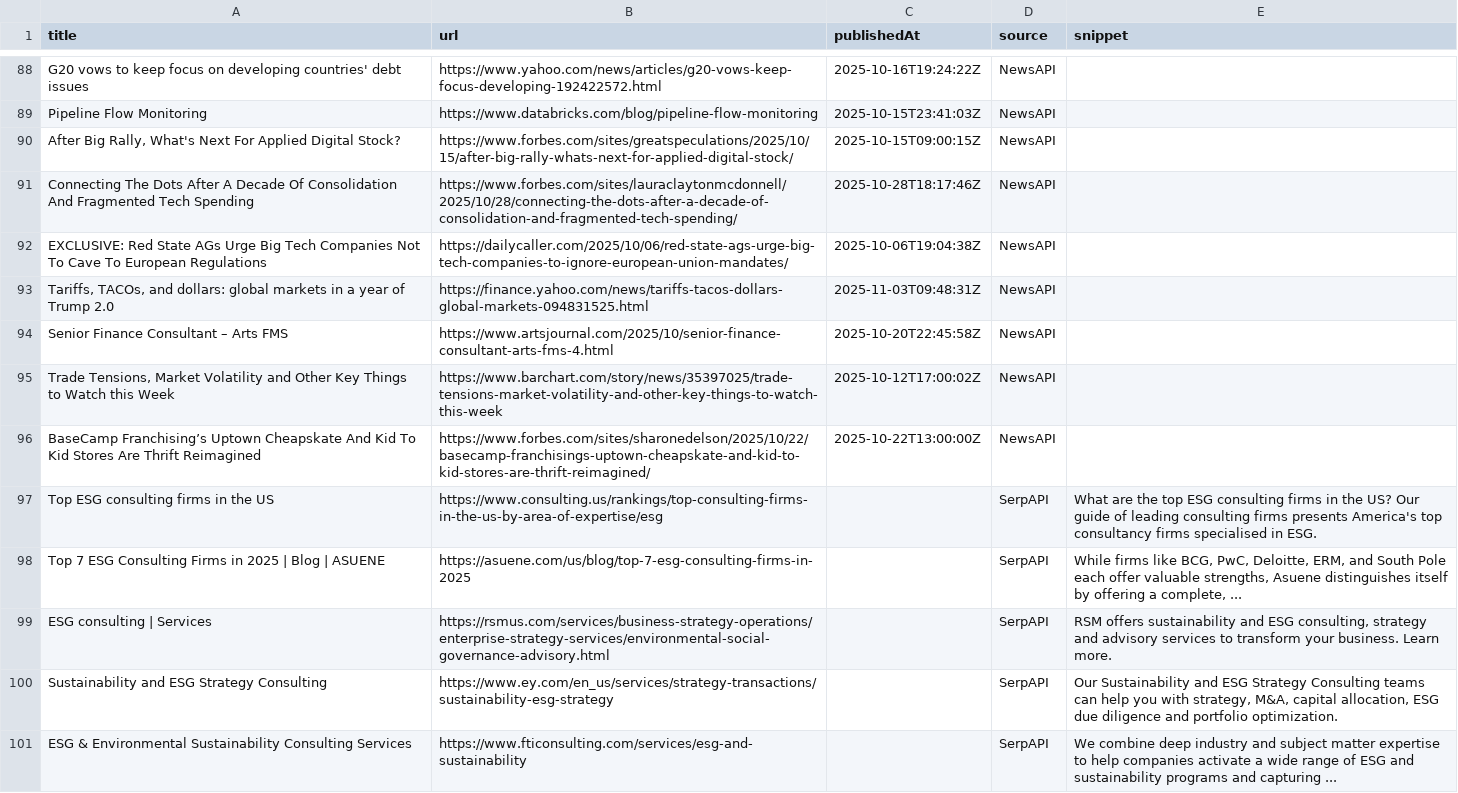
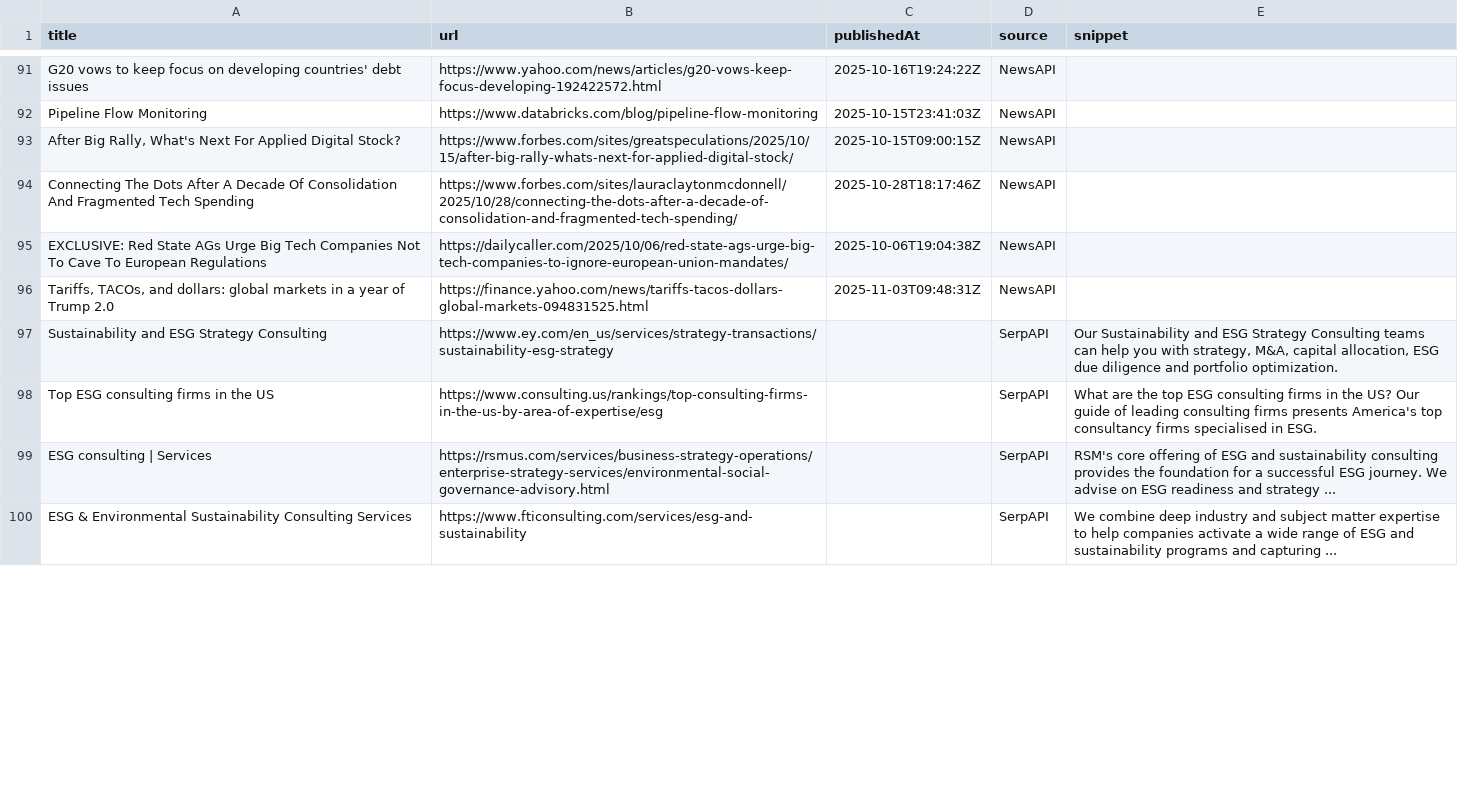
Before and after one commit to media-stack/gb2b-lead-finder, a CSV file: gb2b_leads.csv, drawn as a sheet; only a part is shown, gaps mark what is left out; the diff covers the shown part only.

```diff
--- a/gb2b_leads.csv
+++ b/gb2b_leads.csv
@@ -93,9 +96,5 @@ EXCLUSIVE: Red State AGs Urge Big Tech Companies Not To Cave To European Regulat
 "Tariffs, TACOs, and dollars: global markets in a year of Trump 2.0",https://finance.yahoo.com/news/tariffs-tacos-dollars-global-markets-094831525.html,2025-11-03T09:48:31Z,NewsAPI,
-Senior Finance Consultant – Arts FMS,https://www.artsjournal.com/2025/10/senior-finance-consultant-arts-fms-4.html,2025-10-20T22:45:58Z,NewsAPI,
-"Trade Tensions, Market Volatility and Other Key Things to Watch this Week",https://www.barchart.com/story/news/35397025/trade-tensions-market-volatility-and-other-key-things-to-watch-this-week,2025-10-12T17:00:02Z,NewsAPI,
-BaseCamp Franchising’s Uptown Cheapskate And Kid To Kid Stores Are Thrift Reimagined,https://www.forbes.com/sites/sharonedelson/2025/10/22/basecamp-franchisings-uptown-cheapskate-and-kid-to-kid-stores-are-thrift-reimagined/,2025-10-22T13:00:00Z,NewsAPI,
+Sustainability and ESG Strategy Consulting,https://www.ey.com/en_us/services/strategy-transactions/sustainability-esg-strategy,,SerpAPI,"Our Sustainability and ESG Strategy Consulting teams can help you with strategy, M&A, capital allocation, ESG due diligence and portfolio optimization."
 Top ESG consulting firms in the US,https://www.consulting.us/rankings/top-consulting-firms-in-the-us-by-area-of-expertise/esg,,SerpAPI,What are the top ESG consulting firms in the US? Our guide of leading consulting firms presents America's top consultancy firms specialised in ESG.
-Top 7 ESG Consulting Firms in 2025 | Blog | ASUENE,https://asuene.com/us/blog/top-7-esg-consulting-firms-in-2025,,SerpAPI,"While firms like BCG, PwC, Deloitte, ERM, and South Pole each offer valuable strengths, Asuene distinguishes itself by offering a complete, ..."
-ESG consulting | Services,https://rsmus.com/services/business-strategy-operations/enterprise-strategy-services/environmental-social-governance-advisory.html,,SerpAPI,"RSM offers sustainability and ESG consulting, strategy and advisory services to transform your business. Learn more."
-Sustainability and ESG Strategy Consulting,https://www.ey.com/en_us/services/strategy-transactions/sustainability-esg-strategy,,SerpAPI,"Our Sustainability and ESG Strategy Consulting teams can help you with strategy, M&A, capital allocation, ESG due diligence and portfolio optimization."
+ESG consulting | Services,https://rsmus.com/services/business-strategy-operations/enterprise-strategy-services/environmental-social-governance-advisory.html,,SerpAPI,RSM's core offering of ESG and sustainability consulting provides the foundation for a successful ESG journey. We advise on ESG readiness and strategy ...
 ESG & Environmental Sustainability Consulting Services,https://www.fticonsulting.com/services/esg-and-sustainability,,SerpAPI,We combine deep industry and subject matter expertise to help companies activate a wide range of ESG and sustainability programs and capturing ...
```
Also changed, not shown: 10 added rows, 6 removed rows, 1 moved row and 6 edited cells elsewhere in this file.
